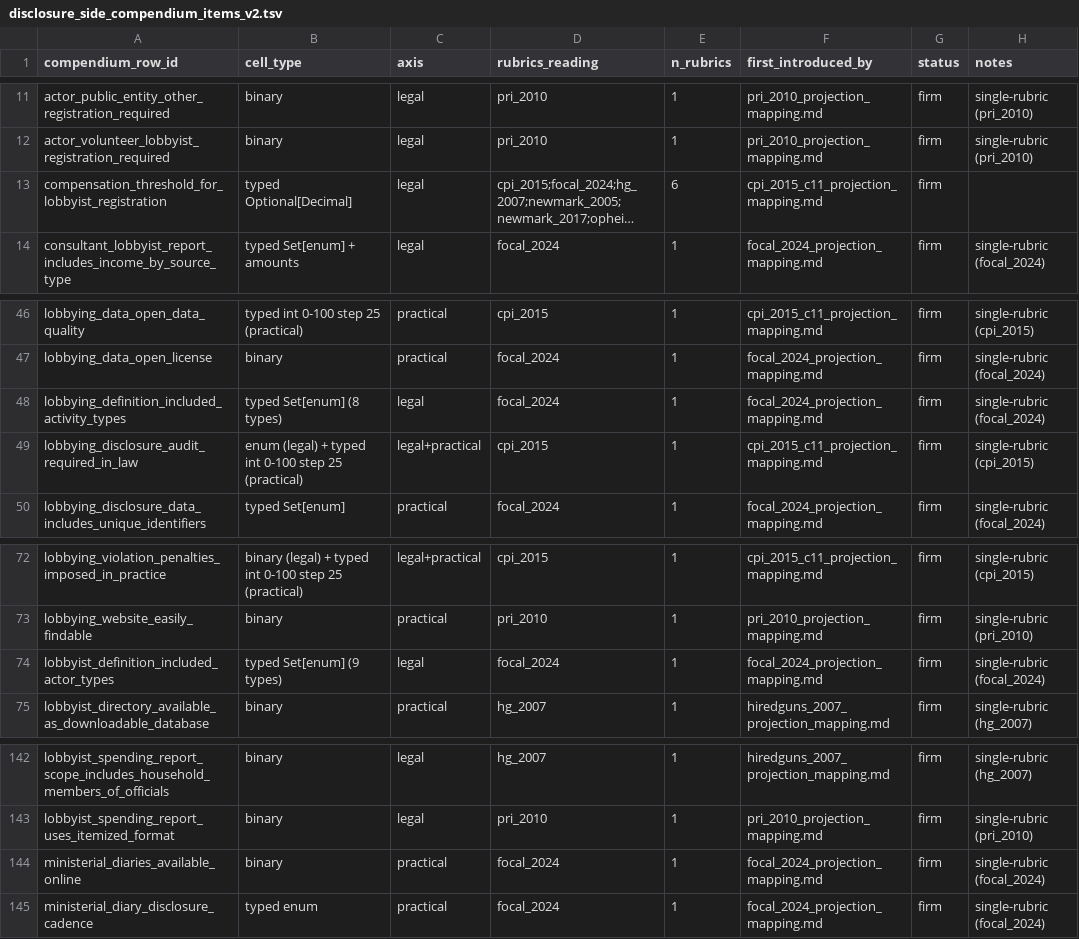
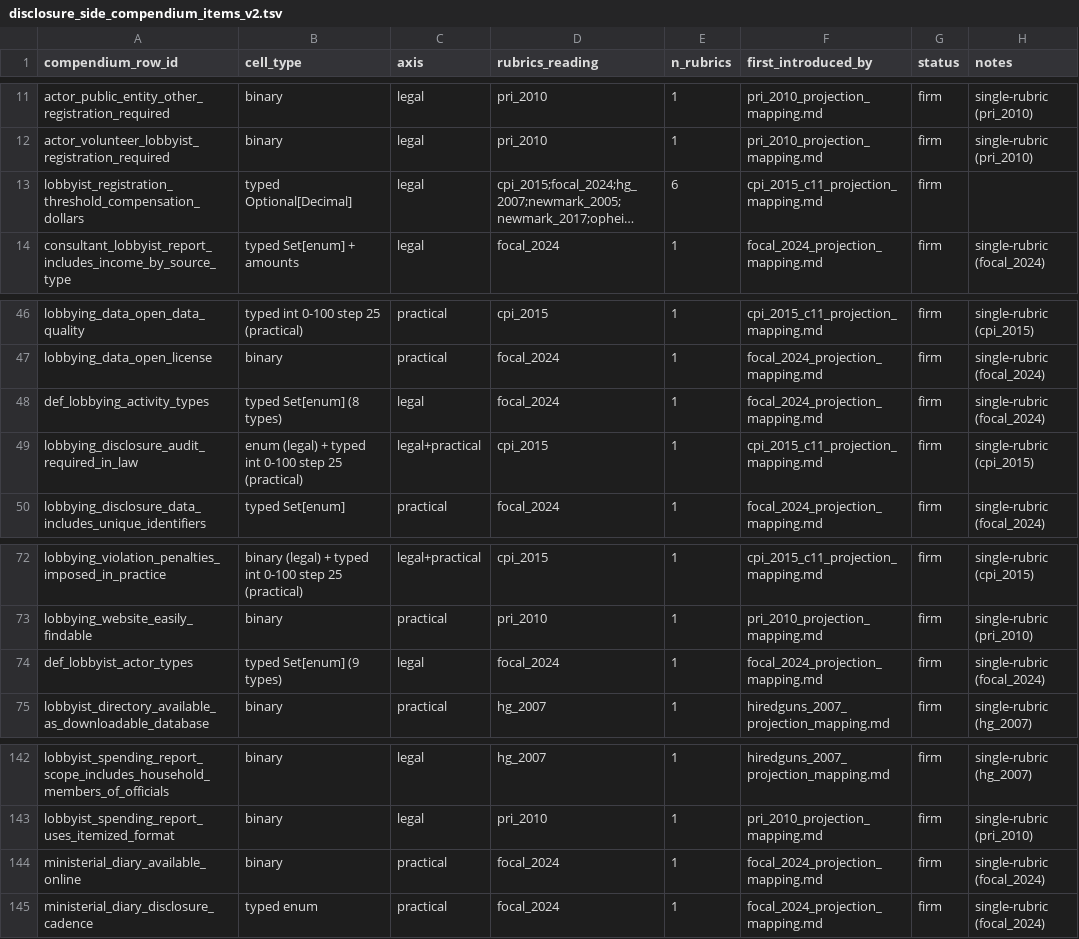
Before and after one commit to danparshall/lobby_analysis, a TSV file: compendium/disclosure_side_compendium_items_v2.tsv, drawn as a sheet; only a part is shown, gaps mark what is left out; long unchanged cells end in …; the diff covers the shown part only; the diff names each change by its address in the sheet, - before the commit and + after, or states it on an @@ line.

```diff
--- a/compendium/disclosure_side_compendium_items_v2.tsv
+++ b/compendium/disclosure_side_compendium_items_v2.tsv
-A13 (compendium_row_id): compensation_threshold_for_lobbyist_registration
+A13 (compendium_row_id): lobbyist_registration_threshold_compensation_dollars
-A48 (compendium_row_id): lobbying_definition_included_activity_types
+A48 (compendium_row_id): def_lobbying_activity_types
-A74 (compendium_row_id): lobbyist_definition_included_actor_types
+A74 (compendium_row_id): def_lobbyist_actor_types
-A144 (compendium_row_id): ministerial_diaries_available_online
+A144 (compendium_row_id): ministerial_diary_available_online
```
Also changed, not shown: 11 edited cells elsewhere in this file, 5 other files.
